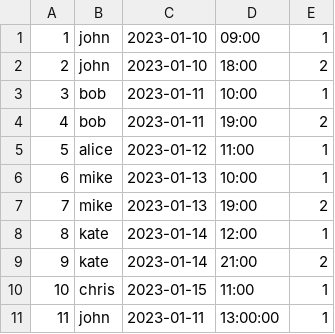
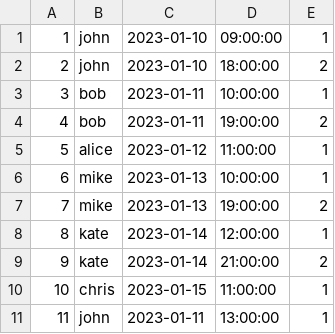
Before and after one commit to sbevza/SQL2_Info21_v1.0, a CSV file: src/TimeTracking.csv, drawn as a sheet.

```diff
--- a/src/TimeTracking.csv
+++ b/src/TimeTracking.csv
@@ -1,11 +1,11 @@
-1,john,2023-01-10,09:00,1
-2,john,2023-01-10,18:00,2
-3,bob,2023-01-11,10:00,1
-4,bob,2023-01-11,19:00,2
-5,alice,2023-01-12,11:00,1
-6,mike,2023-01-13,10:00,1
-7,mike,2023-01-13,19:00,2
-8,kate,2023-01-14,12:00,1
-9,kate,2023-01-14,21:00,2
-10,chris,2023-01-15,11:00,1
+1,john,2023-01-10,09:00:00,1
+2,john,2023-01-10,18:00:00,2
+3,bob,2023-01-11,10:00:00,1
+4,bob,2023-01-11,19:00:00,2
+5,alice,2023-01-12,11:00:00,1
+6,mike,2023-01-13,10:00:00,1
+7,mike,2023-01-13,19:00:00,2
+8,kate,2023-01-14,12:00:00,1
+9,kate,2023-01-14,21:00:00,2
+10,chris,2023-01-15,11:00:00,1
 11,john,2023-01-11,13:00:00,1
```
Also changed, not shown: src/Checks.csv, src/P2P.csv, 8 other files.
